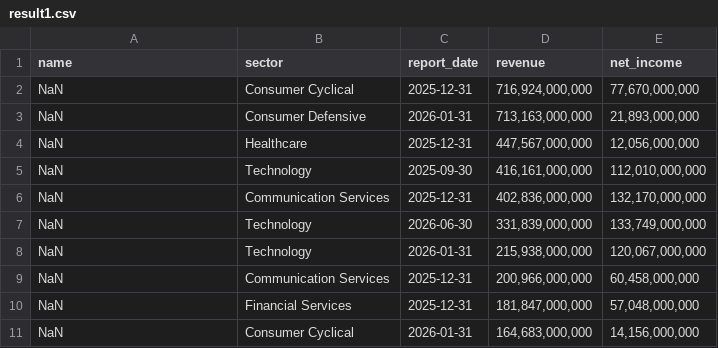
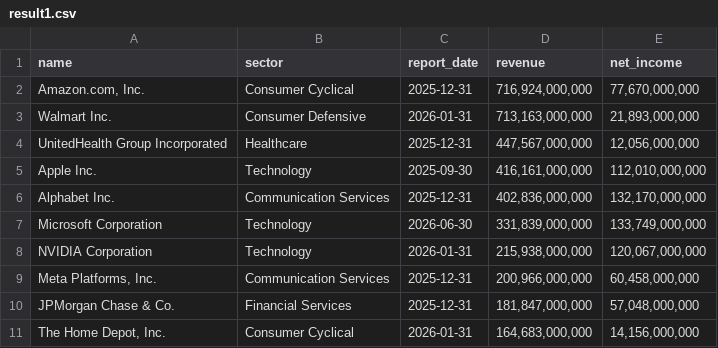
Before and after one commit to laihoangson/financial-analytic, a CSV file: data/query_data/result1.csv, drawn as a sheet.

Commit message:
Phase 2: Update SQL query results from Supabase

```diff
--- a/data/query_data/result1.csv
+++ b/data/query_data/result1.csv
@@ -1,11 +1,11 @@
 name,sector,report_date,revenue,net_income
-NaN,Consumer Cyclical,2025-12-31,"716,924,000,000","77,670,000,000"
-NaN,Consumer Defensive,2026-01-31,"713,163,000,000","21,893,000,000"
-NaN,Healthcare,2025-12-31,"447,567,000,000","12,056,000,000"
-NaN,Technology,2025-09-30,"416,161,000,000","112,010,000,000"
-NaN,Communication Services,2025-12-31,"402,836,000,000","132,170,000,000"
-NaN,Technology,2026-06-30,"331,839,000,000","133,749,000,000"
-NaN,Technology,2026-01-31,"215,938,000,000","120,067,000,000"
-NaN,Communication Services,2025-12-31,"200,966,000,000","60,458,000,000"
-NaN,Financial Services,2025-12-31,"181,847,000,000","57,048,000,000"
-NaN,Consumer Cyclical,2026-01-31,"164,683,000,000","14,156,000,000"
+"Amazon.com, Inc.",Consumer Cyclical,2025-12-31,"716,924,000,000","77,670,000,000"
+Walmart Inc.,Consumer Defensive,2026-01-31,"713,163,000,000","21,893,000,000"
+UnitedHealth Group Incorporated,Healthcare,2025-12-31,"447,567,000,000","12,056,000,000"
+Apple Inc.,Technology,2025-09-30,"416,161,000,000","112,010,000,000"
+Alphabet Inc.,Communication Services,2025-12-31,"402,836,000,000","132,170,000,000"
+Microsoft Corporation,Technology,2026-06-30,"331,839,000,000","133,749,000,000"
+NVIDIA Corporation,Technology,2026-01-31,"215,938,000,000","120,067,000,000"
+"Meta Platforms, Inc.",Communication Services,2025-12-31,"200,966,000,000","60,458,000,000"
+JPMorgan Chase & Co.,Financial Services,2025-12-31,"181,847,000,000","57,048,000,000"
+"The Home Depot, Inc.",Consumer Cyclical,2026-01-31,"164,683,000,000","14,156,000,000"
```
Also changed, not shown: data/query_data/result2.csv, data/query_data/result3.csv, 1 other file.
